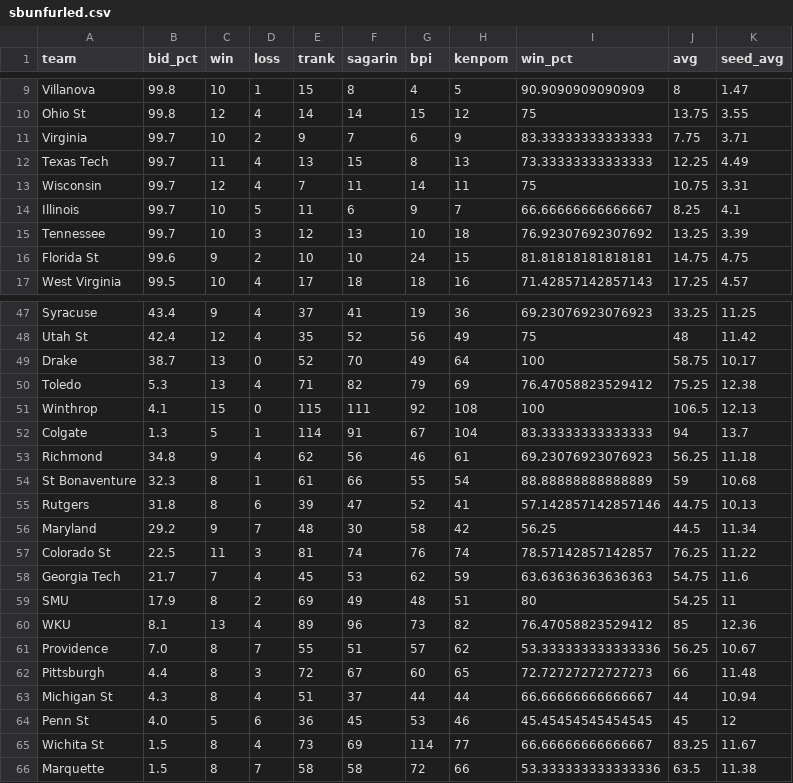
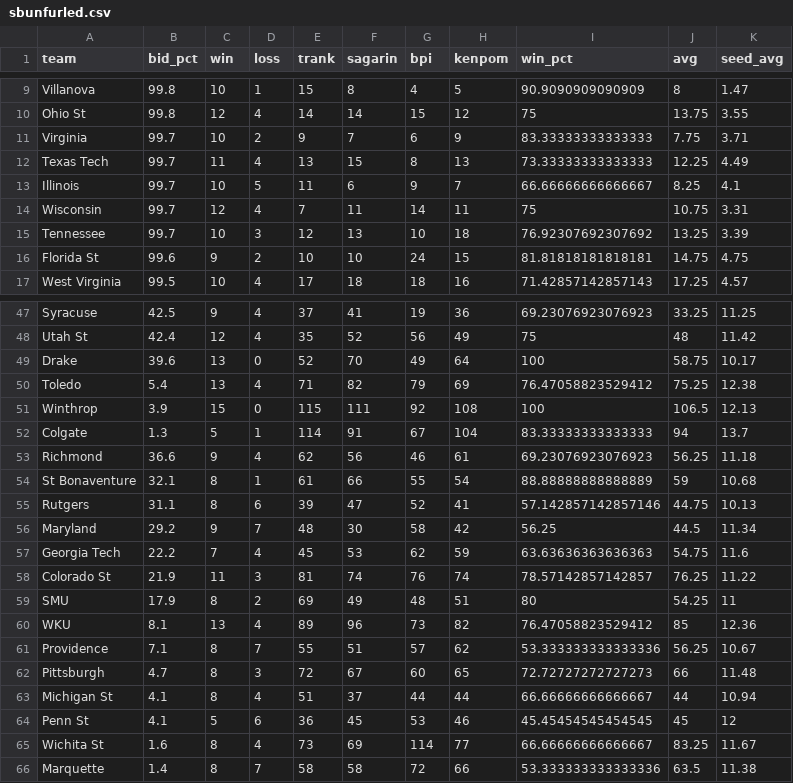
Before and after one commit to lbenz730/NCAA_Hoops, a CSV file: sbunfurled.csv, drawn as a sheet; only a part is shown, gaps mark what is left out; removed rows and columns are numbered as before the commit, all else as after; the diff covers the shown part only; the diff names each change by its address in the sheet, - before the commit and + after, or states it on an @@ line.

```diff
--- a/sbunfurled.csv
+++ b/sbunfurled.csv
@@ row 14 moved to row 13: Illinois @@
-B47 (bid_pct): 43.4
+B47 (bid_pct): 42.5
-B49 (bid_pct): 38.7
+B49 (bid_pct): 39.6
-B50 (bid_pct): 5.3
+B50 (bid_pct): 5.4
-B51 (bid_pct): 4.1
+B51 (bid_pct): 3.9
-B53 (bid_pct): 34.8
+B53 (bid_pct): 36.6
-B54 (bid_pct): 32.3
+B54 (bid_pct): 32.1
-B55 (bid_pct): 31.8
+B55 (bid_pct): 31.1
-row 57: Colorado St | 22.5 | 11 | 3 | 81 | 74 | 76 | 74 | 78.57142857142857 | 76.25 | 11.22
-B57 (bid_pct): 21.7
+B57 (bid_pct): 22.2
+row 58: Colorado St | 21.9 | 11 | 3 | 81 | 74 | 76 | 74 | 78.57142857142857 | 76.25 | 11.22
-B61 (bid_pct): 7.0
+B61 (bid_pct): 7.1
-B62 (bid_pct): 4.4
+B62 (bid_pct): 4.7
-B63 (bid_pct): 4.3
+B63 (bid_pct): 4.1
-B64 (bid_pct): 4.0
+B64 (bid_pct): 4.1
-B65 (bid_pct): 1.5
+B65 (bid_pct): 1.6
-B66 (bid_pct): 1.5
+B66 (bid_pct): 1.4
```
Also changed, not shown: 2 added rows, 2 removed rows and 14 edited cells elsewhere in this file.
